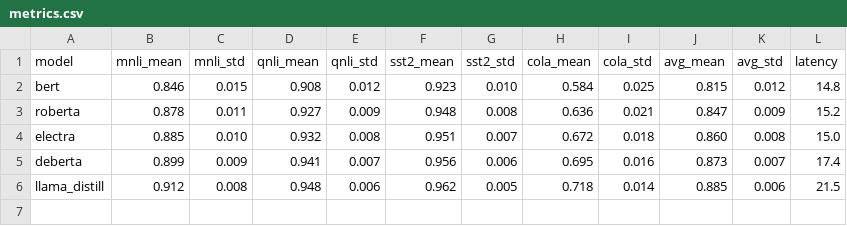
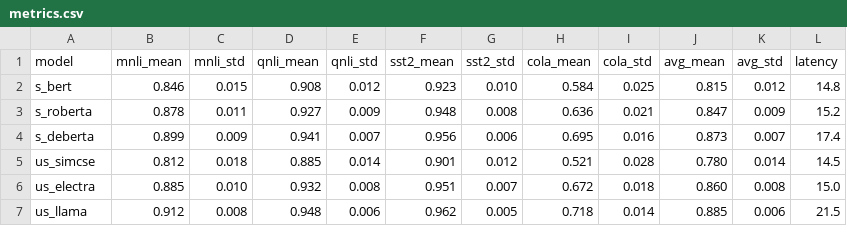
Before and after one commit to kommodeskab/latex-table-generator, a CSV file: examples/multitask_benchmark/metrics.csv, drawn as a sheet.

```diff
--- a/examples/multitask_benchmark/metrics.csv
+++ b/examples/multitask_benchmark/metrics.csv
@@ -1,6 +1,7 @@
 model,mnli_mean,mnli_std,qnli_mean,qnli_std,sst2_mean,sst2_std,cola_mean,cola_std,avg_mean,avg_std,latency
-bert,0.846,0.015,0.908,0.012,0.923,0.010,0.584,0.025,0.815,0.012,14.8
-roberta,0.878,0.011,0.927,0.009,0.948,0.008,0.636,0.021,0.847,0.009,15.2
-electra,0.885,0.010,0.932,0.008,0.951,0.007,0.672,0.018,0.860,0.008,15.0
-deberta,0.899,0.009,0.941,0.007,0.956,0.006,0.695,0.016,0.873,0.007,17.4
-llama_distill,0.912,0.008,0.948,0.006,0.962,0.005,0.718,0.014,0.885,0.006,21.5
+s_bert,0.846,0.015,0.908,0.012,0.923,0.010,0.584,0.025,0.815,0.012,14.8
+s_roberta,0.878,0.011,0.927,0.009,0.948,0.008,0.636,0.021,0.847,0.009,15.2
+s_deberta,0.899,0.009,0.941,0.007,0.956,0.006,0.695,0.016,0.873,0.007,17.4
+us_simcse,0.812,0.018,0.885,0.014,0.901,0.012,0.521,0.028,0.780,0.014,14.5
+us_electra,0.885,0.010,0.932,0.008,0.951,0.007,0.672,0.018,0.860,0.008,15.0
+us_llama,0.912,0.008,0.948,0.006,0.962,0.005,0.718,0.014,0.885,0.006,21.5
```
Also changed, not shown: examples/basic/metrics.csv, 19 other files.
